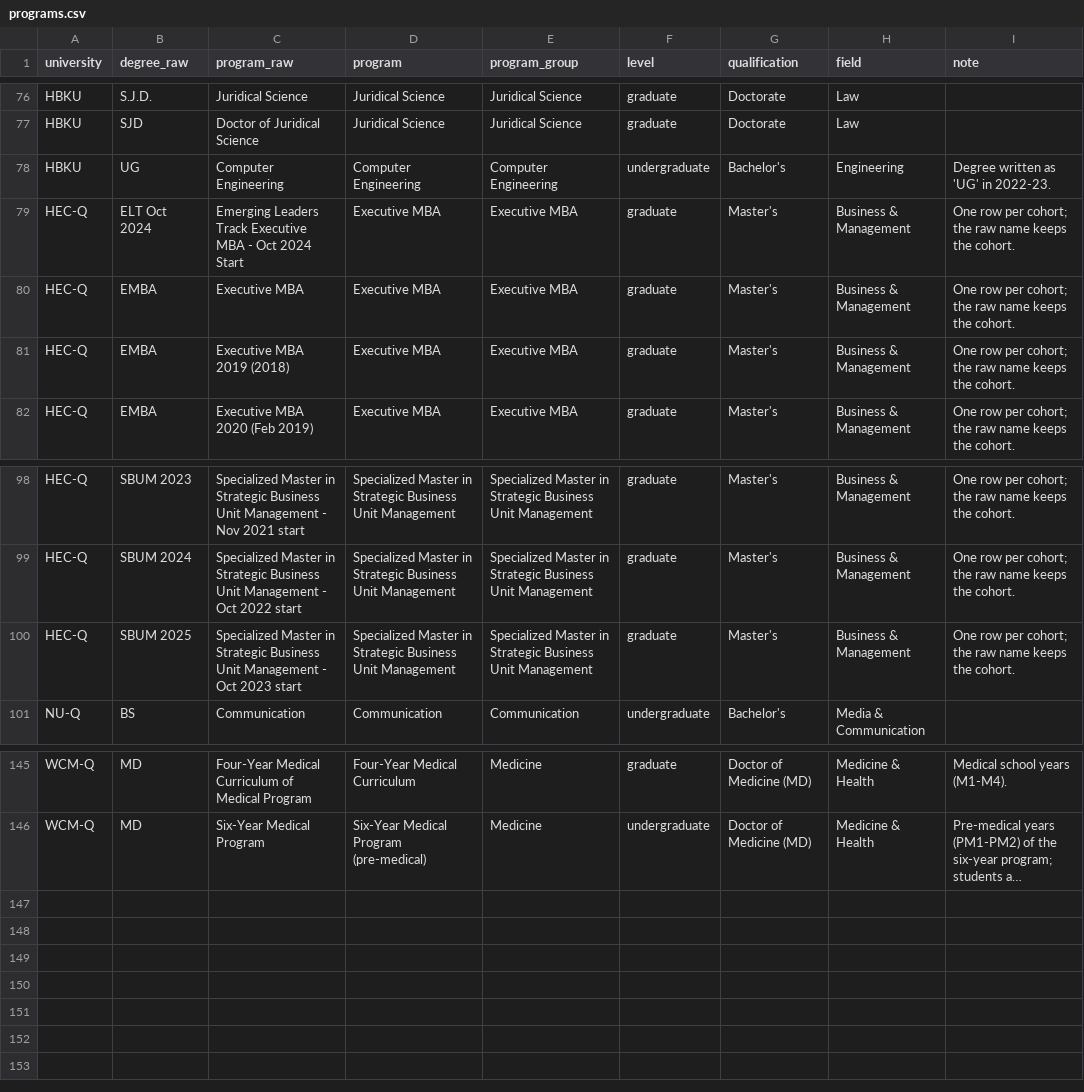
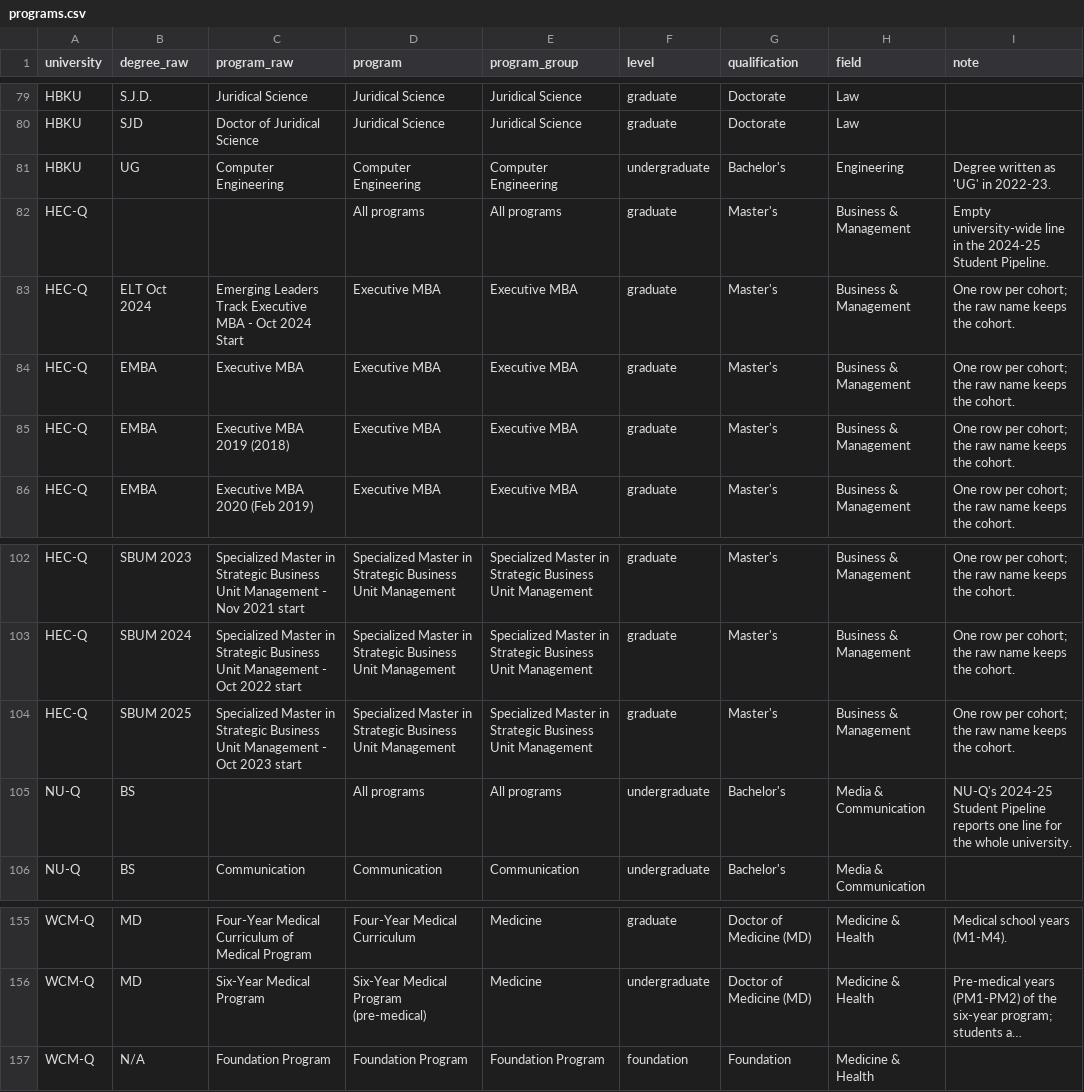
Before and after one commit to YamanTheMan/qf-student-journey, a CSV file: data/reference/programs.csv, drawn as a sheet; only a part is shown, gaps mark what is left out; long unchanged cells end in …; the diff covers the shown part only; the diff names each change by its address in the sheet, - before the commit and + after, or states it on an @@ line.

```diff
--- a/data/reference/programs.csv
+++ b/data/reference/programs.csv
+row 82: HEC-Q |  |  | All programs | All programs | graduate | Master's | Business & Management | Empty university-wide line in the 2024-25 Student Pipeline.
+row 105: NU-Q | BS |  | All programs | All programs | undergraduate | Bachelor's | Media & Communication | NU-Q's 2024-25 Student Pipeline reports one line for the whole university.
@@ row 141 moved to row 157: WCM-Q @@
```
Also changed, not shown: 9 added rows and 1 moved row elsewhere in this file, 12 other files.
